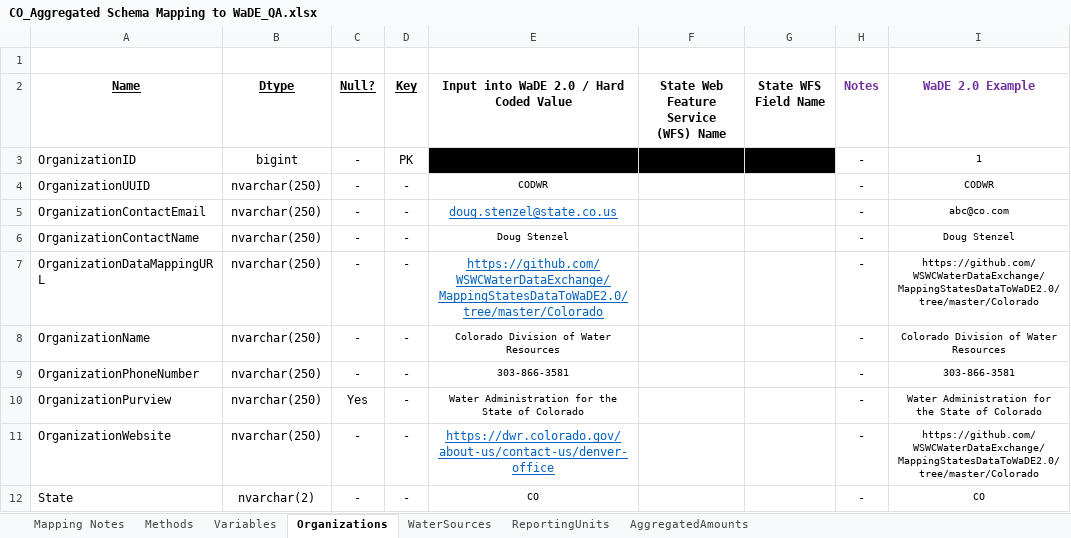
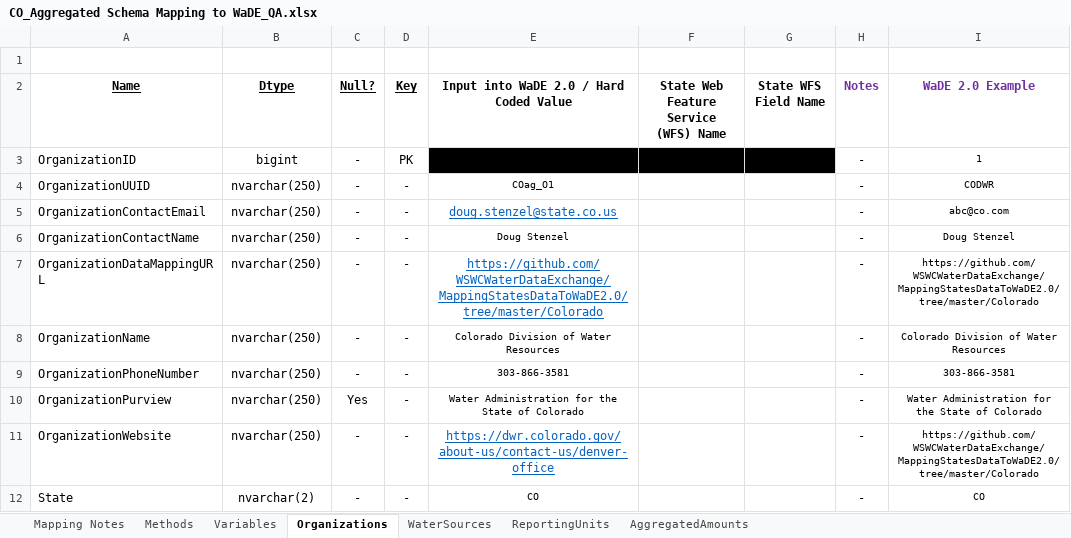
Before and after one commit to WSWCWaterDataExchange/MappingStatesDataToWaDE2.0, an Excel workbook: Colorado/AggregatedAmounts/CO_Aggregated Schema Mapping to WaDE_QA.xlsx, sheet Organizations, drawn as a sheet; only a part is shown; values as stored, in another font and other column widths than the file's, no borders; the diff names each change by its address in the sheet, - before the commit and + after, or states it on an @@ line.

```diff
--- a/Colorado/AggregatedAmounts/CO_Aggregated Schema Mapping to WaDE_QA.xlsx (sheet Organizations)
+++ b/Colorado/AggregatedAmounts/CO_Aggregated Schema Mapping to WaDE_QA.xlsx (sheet Organizations)
-E4: CODWR
+E4: COag_O1
```
Also changed, not shown: sheet Variables, sheet AggregatedAmounts, sheet Methods, 20 other files.
